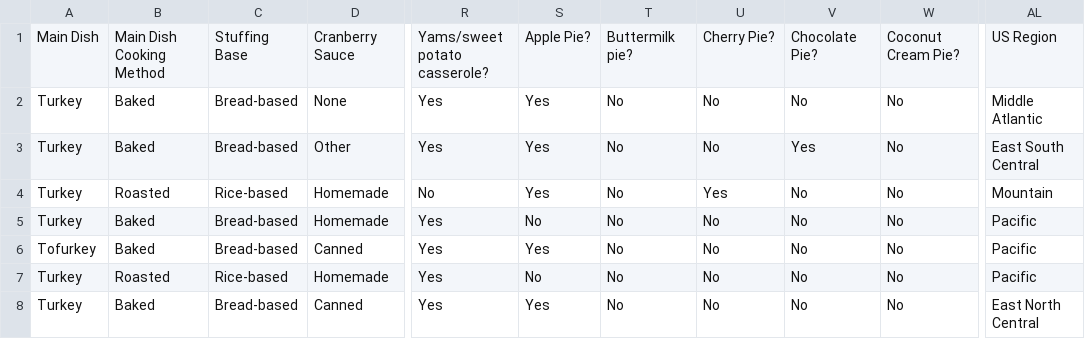
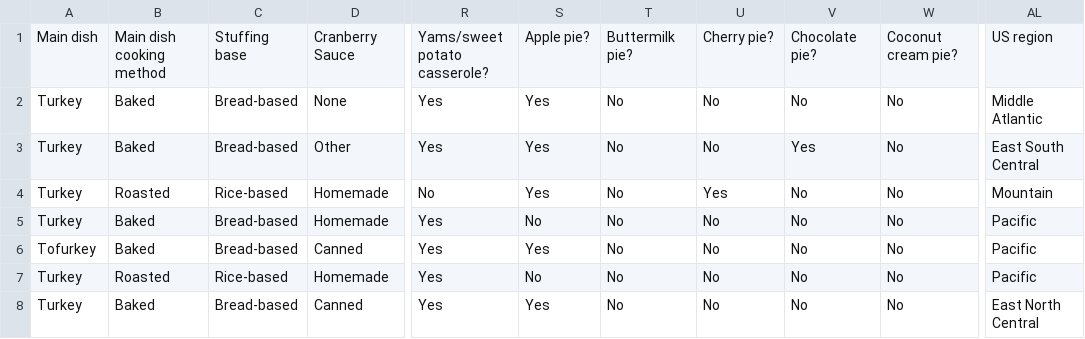
Before and after one commit to code-dot-org/ml-playground, a CSV file: public/datasets/thanksgiving.csv, drawn as a sheet; only a part is shown, gaps mark what is left out; the diff names each change by its address in the sheet, - before the commit and + after, or states it on an @@ line.

Commit message:
Cleaned up some typos, added thanksgiving metadata

```diff
--- a/public/datasets/thanksgiving.csv
+++ b/public/datasets/thanksgiving.csv
-A1: Main Dish
+A1: Main dish
-B1: Main Dish Cooking Method
+B1: Main dish cooking method
-C1: Stuffing Base
+C1: Stuffing base
-S1: Apple Pie?
+S1: Apple pie?
-U1: Cherry Pie?
+U1: Cherry pie?
-V1: Chocolate Pie?
+V1: Chocolate pie?
-W1: Coconut Cream Pie?
+W1: Coconut cream pie?
-AL1: US Region
+AL1: US region
```
Also changed, not shown: 2 other files.
